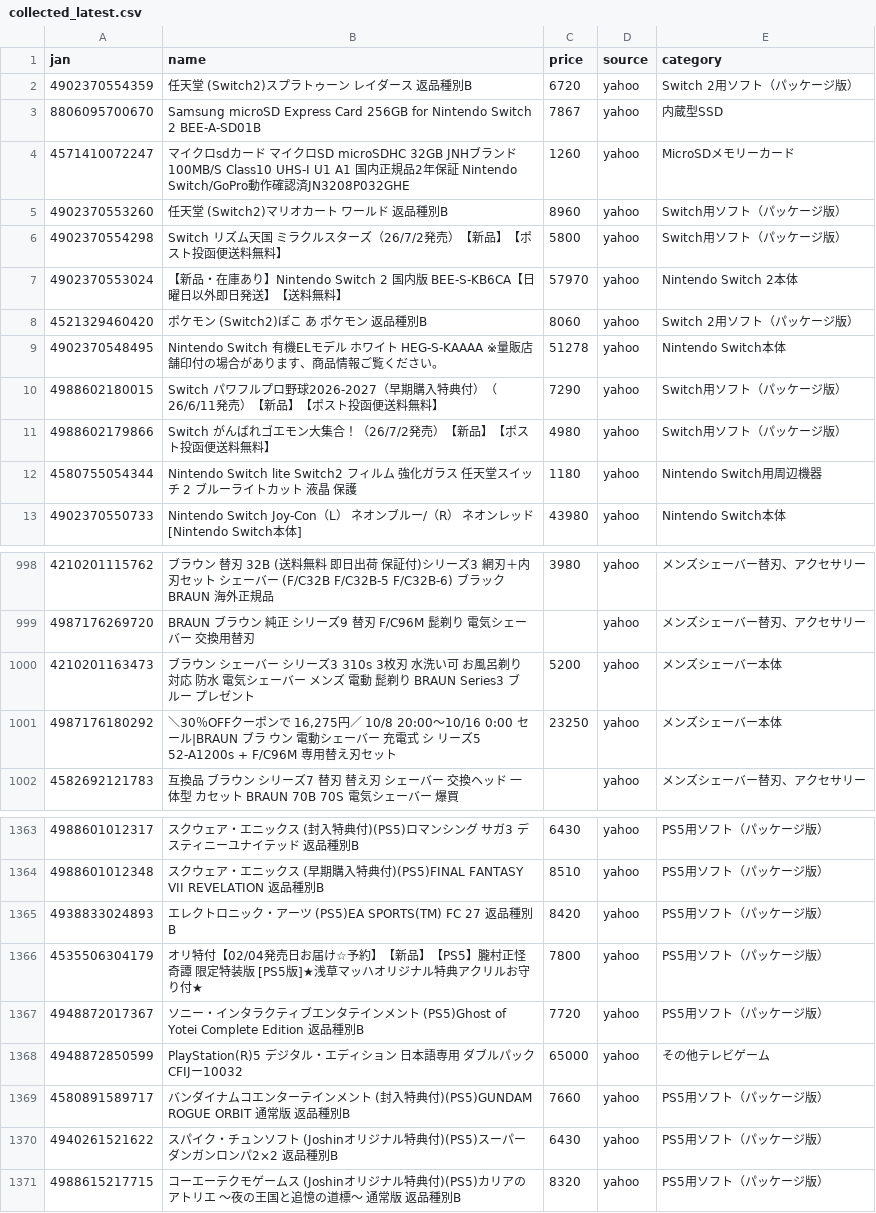
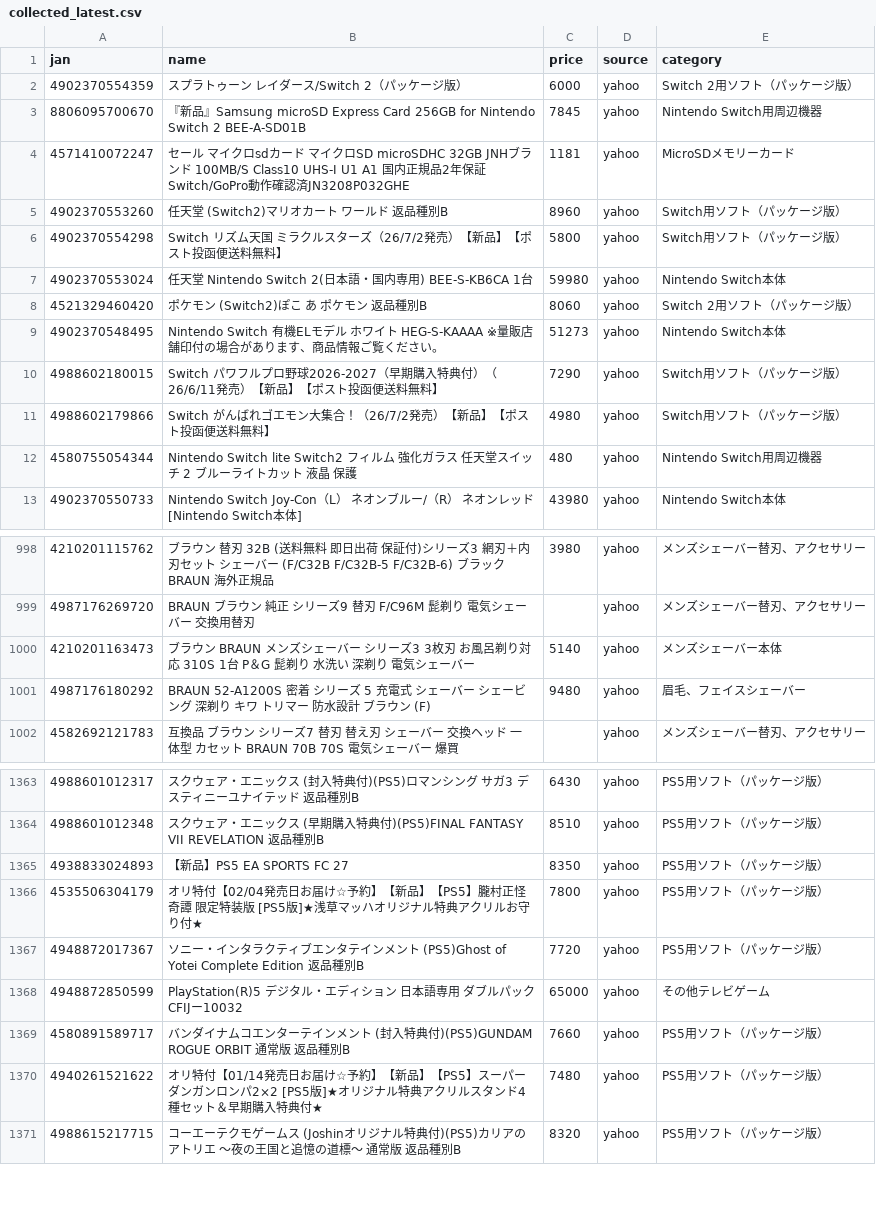
Before and after one commit to TAKUYA-1187/Claude, a CSV file: price_comparison/data/collected/collected_latest.csv, drawn as a sheet; only a part is shown, gaps mark what is left out; the diff covers the shown part only.

```diff
--- a/price_comparison/data/collected/collected_latest.csv
+++ b/price_comparison/data/collected/collected_latest.csv
@@ -1,13 +1,13 @@
 jan,name,price,source,category
-4902370554359,任天堂 (Switch2)スプラトゥーン レイダース 返品種別B,6720,yahoo,Switch 2用ソフト（パッケージ版）
-8806095700670,Samsung microSD Express Card 256GB for Nintendo Switch 2 BEE-A-SD01B,7867,yahoo,内蔵型SSD
-4571410072247,マイクロsdカード マイクロSD microSDHC 32GB JNHブランド 100MB/S Class10 UHS-I U1 A1 国内正規品2年保証 Nintendo Switch/GoPro動作確認済JN3208P032GHE,1260,yahoo,MicroSDメモリーカード
+4902370554359,スプラトゥーン レイダース/Switch 2（パッケージ版）,6000,yahoo,Switch 2用ソフト（パッケージ版）
+8806095700670,『新品』Samsung microSD Express Card 256GB for Nintendo Switch 2 BEE-A-SD01B,7845,yahoo,Nintendo Switch用周辺機器
+4571410072247,セール マイクロsdカード マイクロSD microSDHC 32GB JNHブランド 100MB/S Class10 UHS-I U1 A1 国内正規品2年保証 Switch/GoPro動作確認済JN3208P032GHE,1181,yahoo,MicroSDメモリーカード
 4902370553260,任天堂 (Switch2)マリオカート ワールド 返品種別B,8960,yahoo,Switch用ソフト（パッケージ版）
 4902370554298,Switch　リズム天国　ミラクルスターズ（26/7/2発売）【新品】【ポスト投函便送料無料】,5800,yahoo,Switch用ソフト（パッケージ版）
-4902370553024,【新品・在庫あり】Nintendo Switch 2 国内版 BEE-S-KB6CA【日曜日以外即日発送】【送料無料】,57970,yahoo,Nintendo Switch 2本体
+4902370553024,任天堂 Nintendo Switch 2(日本語・国内専用) BEE-S-KB6CA 1台,59980,yahoo,Nintendo Switch本体
 4521329460420,ポケモン (Switch2)ぽこ あ ポケモン 返品種別B,8060,yahoo,Switch 2用ソフト（パッケージ版）
-4902370548495,Nintendo Switch 有機ELモデル ホワイト HEG-S-KAAAA  ※量販店舗印付の場合があります、商品情報ご覧ください。,51278,yahoo,Nintendo Switch本体
+4902370548495,Nintendo Switch 有機ELモデル ホワイト HEG-S-KAAAA  ※量販店舗印付の場合があります、商品情報ご覧ください。,51273,yahoo,Nintendo Switch本体
 4988602180015,Switch　パワフルプロ野球2026-2027（早期購入特典付）（26/6/11発売）【新品】【ポスト投函便送料無料】,7290,yahoo,Switch用ソフト（パッケージ版）
 4988602179866,Switch　がんばれゴエモン大集合！（26/7/2発売）【新品】【ポスト投函便送料無料】,4980,yahoo,Switch用ソフト（パッケージ版）
-4580755054344,Nintendo Switch lite Switch2 フィルム 強化ガラス 任天堂スイッチ 2 ブルーライトカット 液晶 保護,1180,yahoo,Nintendo Switch用周辺機器
+4580755054344,Nintendo Switch lite Switch2 フィルム 強化ガラス 任天堂スイッチ 2 ブルーライトカット 液晶 保護,480,yahoo,Nintendo Switch用周辺機器
 4902370550733,Nintendo Switch Joy-Con（L） ネオンブルー/（R） ネオンレッド [Nintendo Switch本体],43980,yahoo,Nintendo Switch本体
@@ -999,4 +999,4 @@
 4987176269720,BRAUN ブラウン 純正 シリーズ9 替刃 F/C96M 髭剃り 電気シェーバー 交換用替刃,,yahoo,メンズシェーバー替刃、アクセサリー
-4210201163473,ブラウン シェーバー シリーズ3 310s 3枚刃 水洗い可 お風呂剃り対応 防水 電気シェーバー メンズ 電動 髭剃り BRAUN Series3 ブルー プレゼント,5200,yahoo,メンズシェーバー本体
-4987176180292,"＼30％OFFクーポンで 16,275円／ 10/8 20:00〜10/16 0:00 セール|BRAUN ブラ ウン 電動シェーバー 充電式 シ リーズ5 52-A1200s + F/C96M 専用替え刃セット",23250,yahoo,メンズシェーバー本体
+4210201163473,ブラウン BRAUN メンズシェーバー シリーズ3 3枚刃 お風呂剃り対応 310S 1台 P＆G 髭剃り 水洗い 深剃り 電気シェーバー,5140,yahoo,メンズシェーバー本体
+4987176180292,BRAUN 52-A1200S 密着 シリーズ 5 充電式 シェーバー シェービング 深剃り キワ トリマー 防水設計 ブラウン (F),9480,yahoo,眉毛、フェイスシェーバー
 4582692121783,互換品 ブラウン シリーズ7 替刃 替え刃 シェーバー 交換ヘッド 一体型 カセット BRAUN 70B 70S 電気シェーバー 爆買,,yahoo,メンズシェーバー替刃、アクセサリー
@@ -1364,3 +1364,3 @@
 4988601012348,スクウェア・エニックス (早期購入特典付)(PS5)FINAL FANTASY VII REVELATION 返品種別B,8510,yahoo,PS5用ソフト（パッケージ版）
-4938833024893,エレクトロニック・アーツ (PS5)EA SPORTS(TM) FC 27 返品種別B,8420,yahoo,PS5用ソフト（パッケージ版）
+4938833024893,【新品】PS5 EA SPORTS FC 27,8350,yahoo,PS5用ソフト（パッケージ版）
 4535506304179,オリ特付【02/04発売日お届け☆予約】【新品】【PS5】朧村正怪奇譚 限定特装版 [PS5版]★浅草マッハオリジナル特典アクリルお守り付★,7800,yahoo,PS5用ソフト（パッケージ版）
@@ -1369,3 +1369,3 @@
 4580891589717,バンダイナムコエンターテインメント (封入特典付)(PS5)GUNDAM ROGUE ORBIT 通常版 返品種別B,7660,yahoo,PS5用ソフト（パッケージ版）
-4940261521622,スパイク・チュンソフト (Joshinオリジナル特典付)(PS5)スーパーダンガンロンパ2×2 返品種別B,6430,yahoo,PS5用ソフト（パッケージ版）
+4940261521622,オリ特付【01/14発売日お届け☆予約】【新品】【PS5】スーパーダンガンロンパ2×2 [PS5版]★オリジナル特典アクリルスタンド4種セット＆早期購入特典付★,7480,yahoo,PS5用ソフト（パッケージ版）
 4988615217715,コーエーテクモゲームス (Joshinオリジナル特典付)(PS5)カリアのアトリエ 〜夜の王国と追憶の道標〜 通常版 返品種別B,8320,yahoo,PS5用ソフト（パッケージ版）
```
Also changed, not shown: 16 added rows and 51 edited cells elsewhere in this file, 1 other file.
